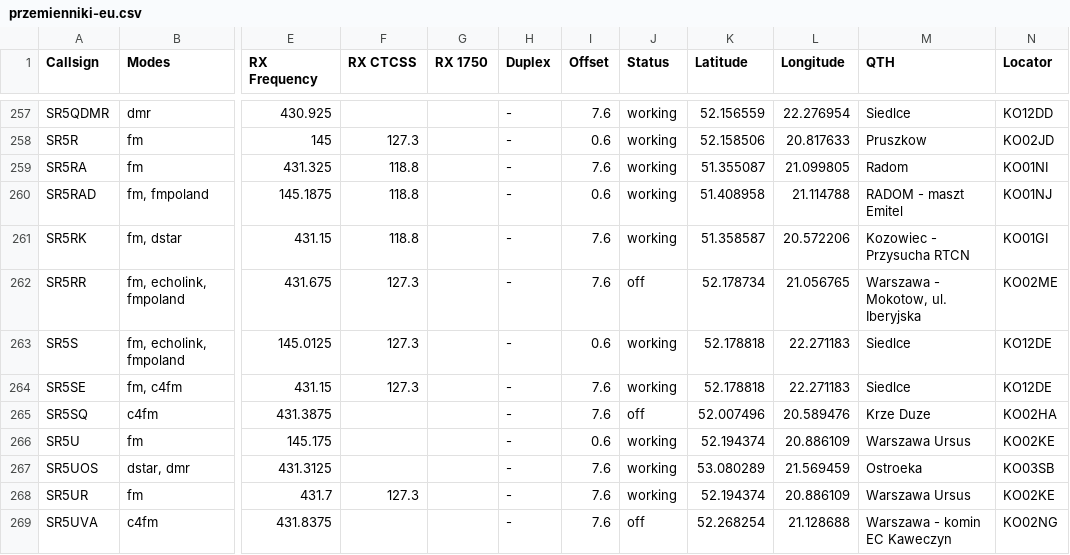
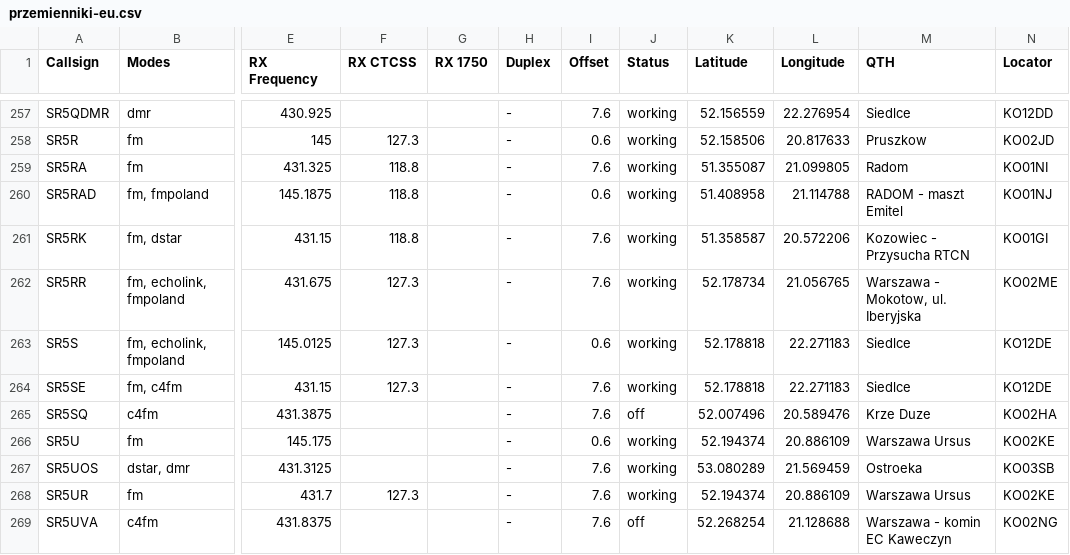
Before and after one commit to stefopl/repeaters-backup, a CSV file: backup/przemienniki-eu/CSV_Export/przemienniki-eu.csv, drawn as a sheet; only a part is shown, gaps mark what is left out; the diff names each change by its address in the sheet, - before the commit and + after, or states it on an @@ line.

```diff
--- a/backup/przemienniki-eu/CSV_Export/przemienniki-eu.csv
+++ b/backup/przemienniki-eu/CSV_Export/przemienniki-eu.csv
-J262 (Status): off
+J262 (Status): working
```
Also changed, not shown: backup/przemienniki-eu/CHIRP_CSV_Format/przemienniki-eu-chirp.csv, 6 other files.
